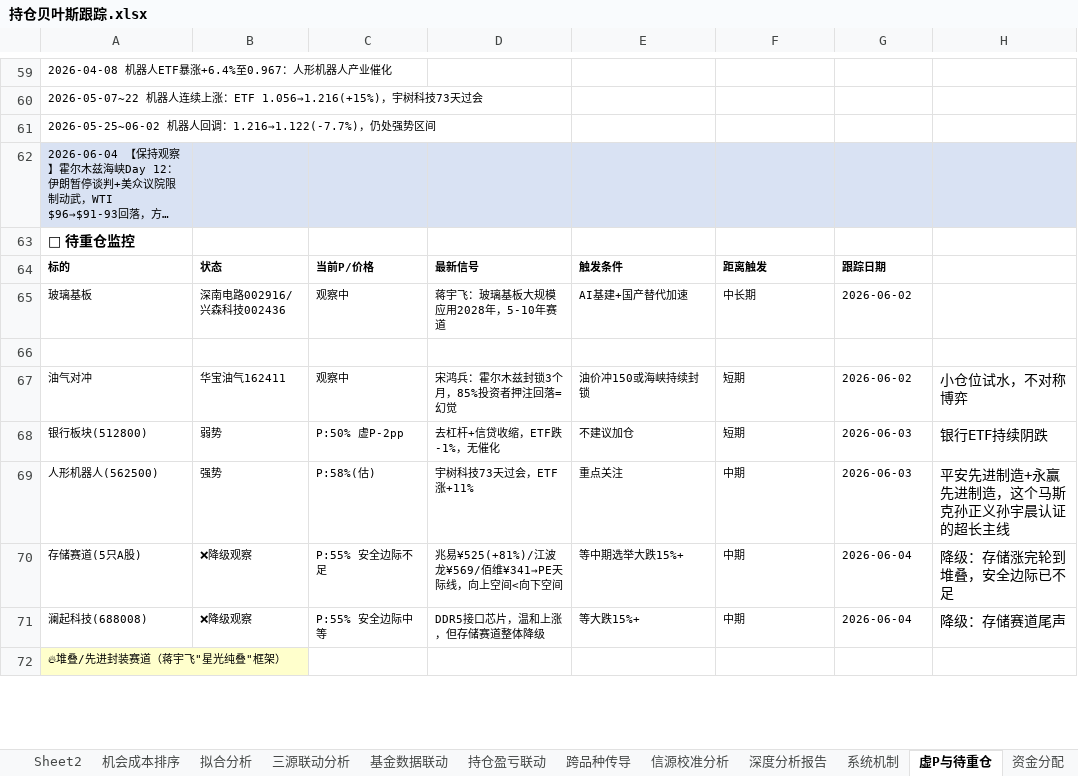
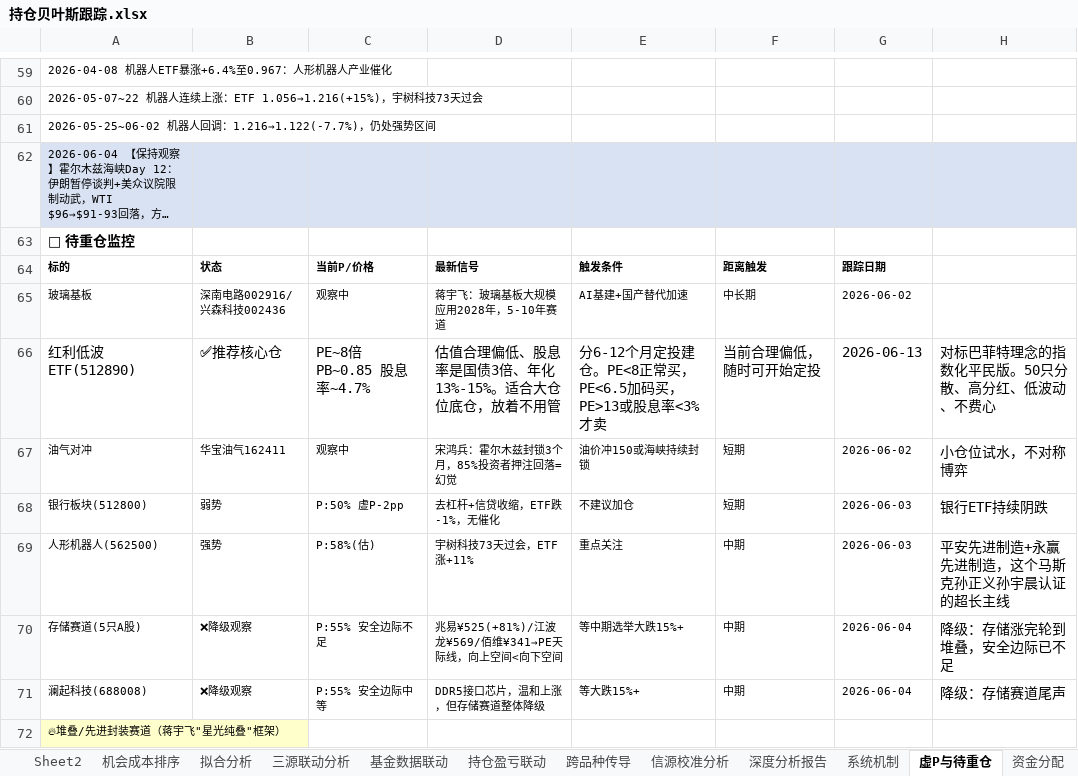
Before and after one commit to f840047663-bot/external-memory, an Excel workbook: 持仓贝叶斯跟踪.xlsx, sheet 虚P与待重仓, drawn as a sheet; only a part is shown, gaps mark what is left out; long unchanged cells end in …; values as stored, in another font and other column widths than the file's, no borders; the diff names each change by its address in the sheet, - before the commit and + after, or states it on an @@ line.

```diff
--- a/持仓贝叶斯跟踪.xlsx (sheet 虚P与待重仓)
+++ b/持仓贝叶斯跟踪.xlsx (sheet 虚P与待重仓)
-row 66: (empty)
+row 66: 红利低波ETF(512890) | ✅推荐核心仓 | PE~8倍 PB~0.85 股息率~4.7% | 估值合理偏低、股息率是国债3倍、年化13%-15%。适合大仓位底仓，放着不用管 | 分6-12个月定投建仓。PE<8正常买，PE<6.5加码买，PE>13或股息率<3%才卖 | 当前合理偏低，随时可开始定投 | 2026-06-13 | 对标巴菲特理念的指数化平民版。50只分散、高分红、低波动、不费心
```
Also changed, not shown: sheet 系统机制, sheet 深度分析报告, sheet 总看板, sheet 资金分配, sheet 三源联动分析.
